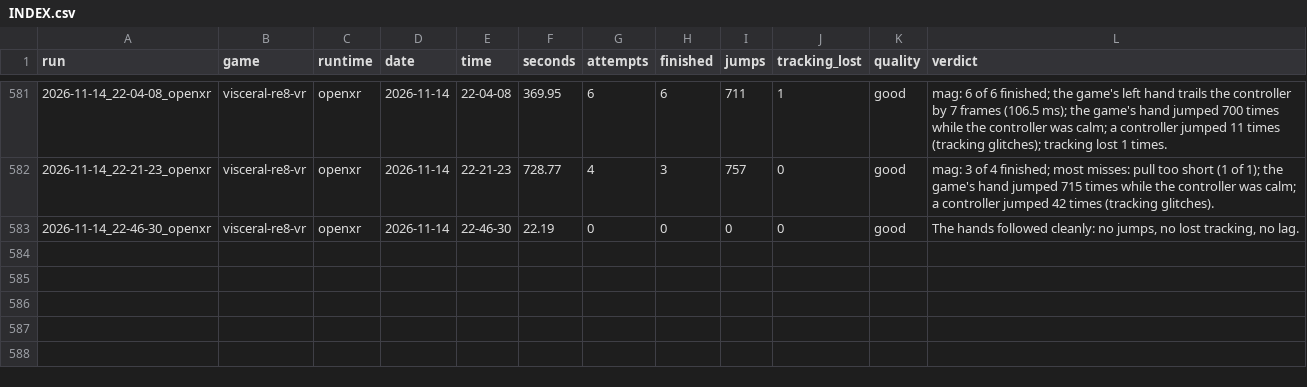
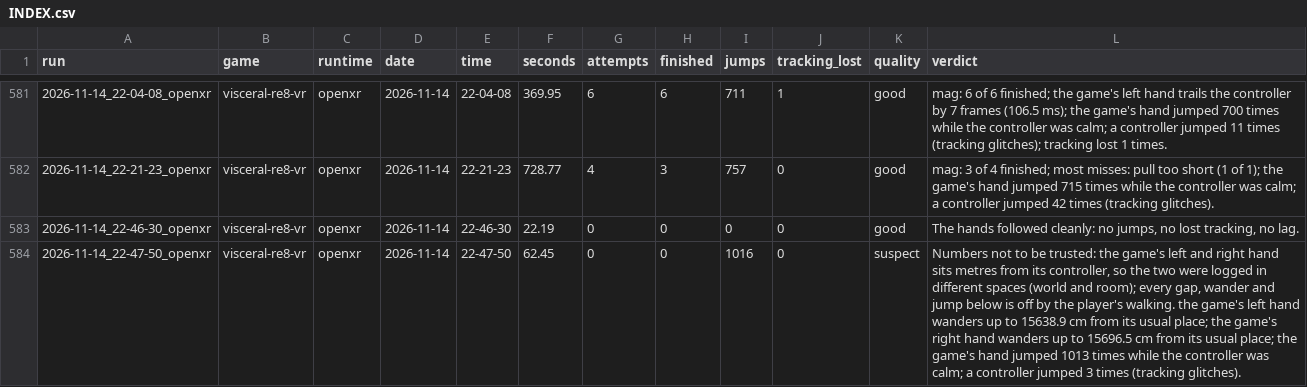
Before and after one commit to TefMeister/BeG0nE, a CSV file: ghost-hand/data/INDEX.csv, drawn as a sheet; only a part is shown, gaps mark what is left out; the diff names each change by its address in the sheet, - before the commit and + after, or states it on an @@ line.

Commit message:
ghost-hand: 1 report filed by the rider, saved by itself

```diff
--- a/ghost-hand/data/INDEX.csv
+++ b/ghost-hand/data/INDEX.csv
+row 584: 2026-11-14_22-47-50_openxr | visceral-re8-vr | openxr | 2026-11-14 | 22-47-50 | 62.45 | 0 | 0 | 1016 | 0 | suspect | Numbers not to be trusted: the game's left and right hand sits metres from its controller, so the two were logged in different spaces (world and room); every gap, wander and jump below is off by the player's walking. the game's left hand wanders up to 15638.9 cm from its usual place; the game's right hand wanders up to 15696.5 cm from its usual place; the game's hand jumped 1013 times while the controller was calm; a controller jumped 3 times (tracking glitches).
```
Also changed, not shown: 2 other files.
